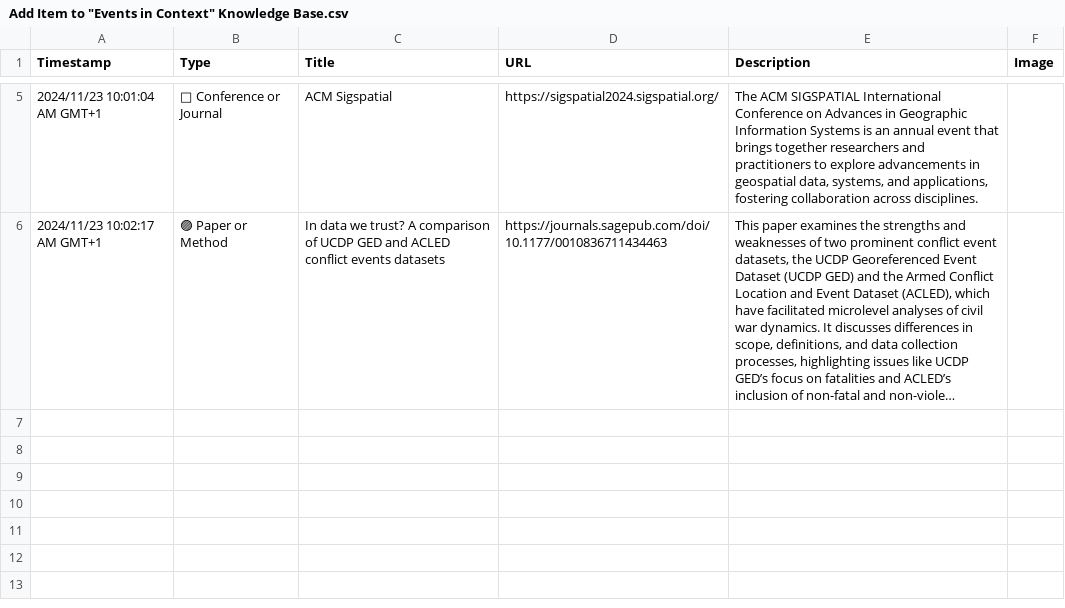
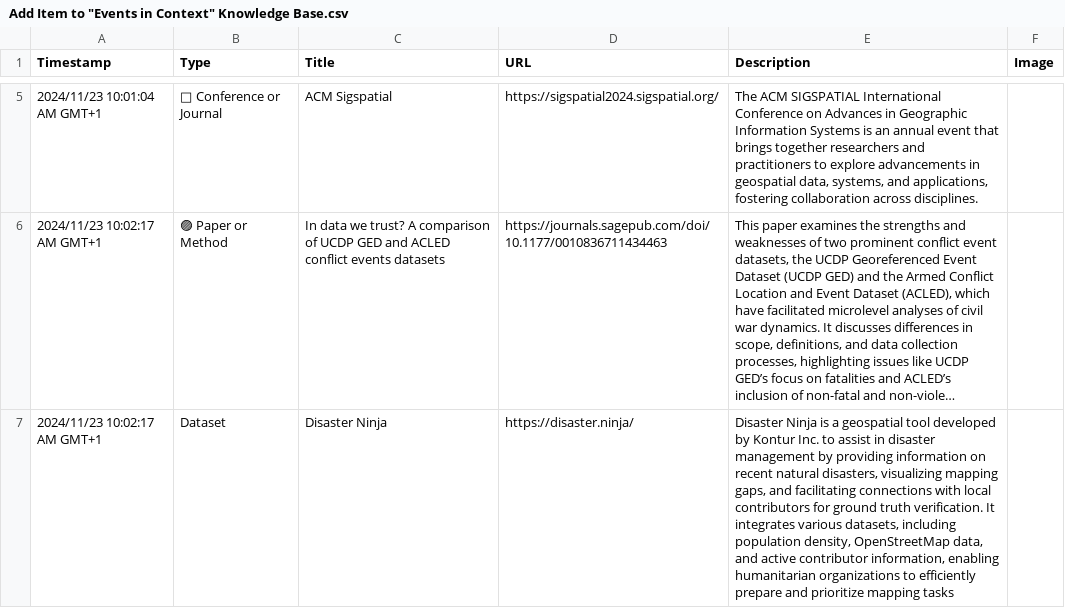
Before and after one commit to events2025/events2025.github.io, a CSV file: data/Add Item to "Events in Context" Knowledge Base.csv, drawn as a sheet; only a part is shown, gaps mark what is left out; long unchanged cells end in …; the diff names each change by its address in the sheet, - before the commit and + after, or states it on an @@ line.

```diff
--- a/data/Add Item to "Events in Context" Knowledge Base.csv
+++ b/data/Add Item to "Events in Context" Knowledge Base.csv
+row 7: 2024/11/23 10:02:17 AM GMT+1 | Dataset | Disaster Ninja | https://disaster.ninja/ | Disaster Ninja is a geospatial tool developed by Kontur Inc. to assist in disaster management by providing information on recent natural disasters, visualizing mapping gaps, and facilitating connections with local contributors for ground truth verification. It integrates various datasets, including population density, OpenStreetMap data, and active contributor information, enabling humanitarian organizations to efficiently prepare and prioritize mapping tasks
```
Also changed, not shown: 5 other files.
